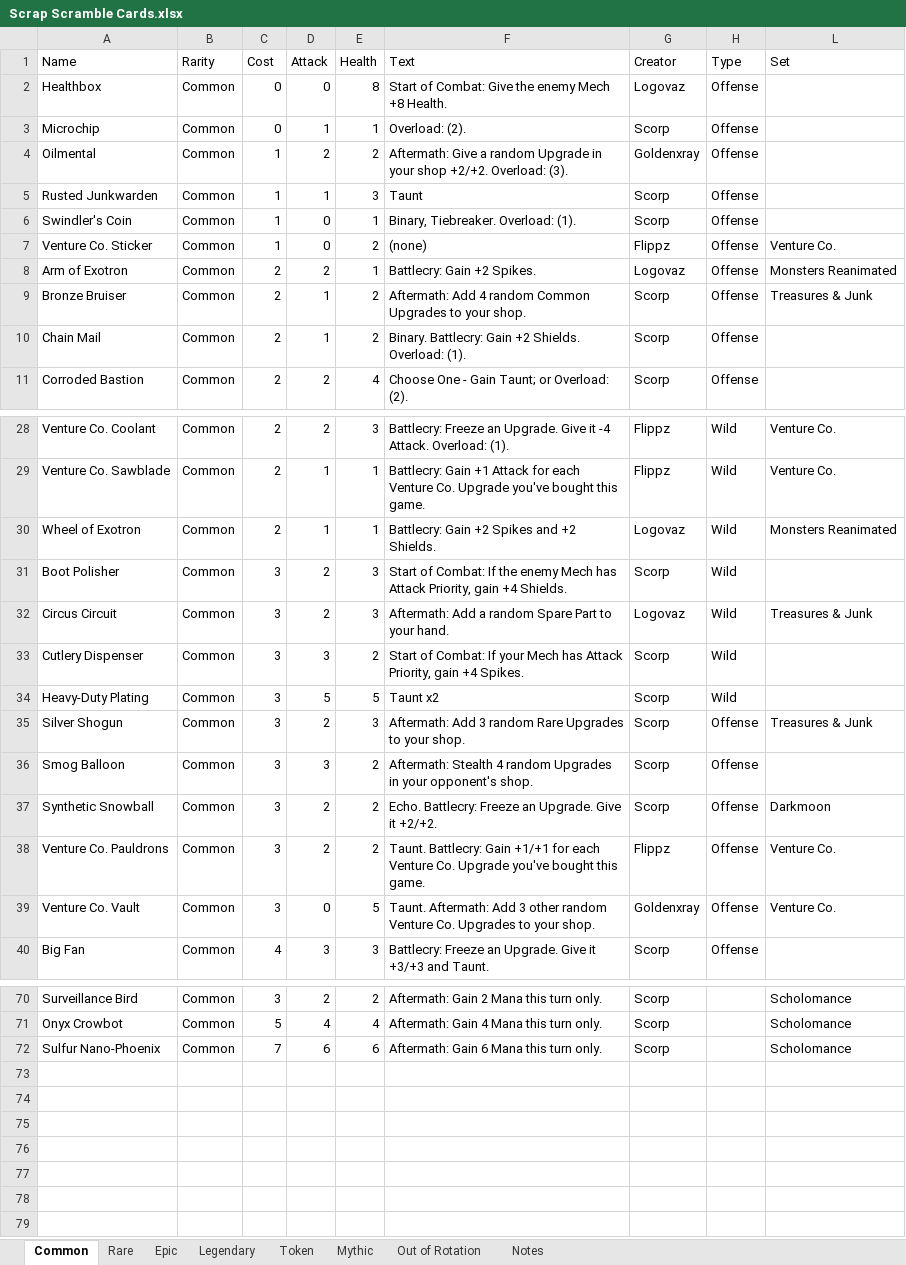
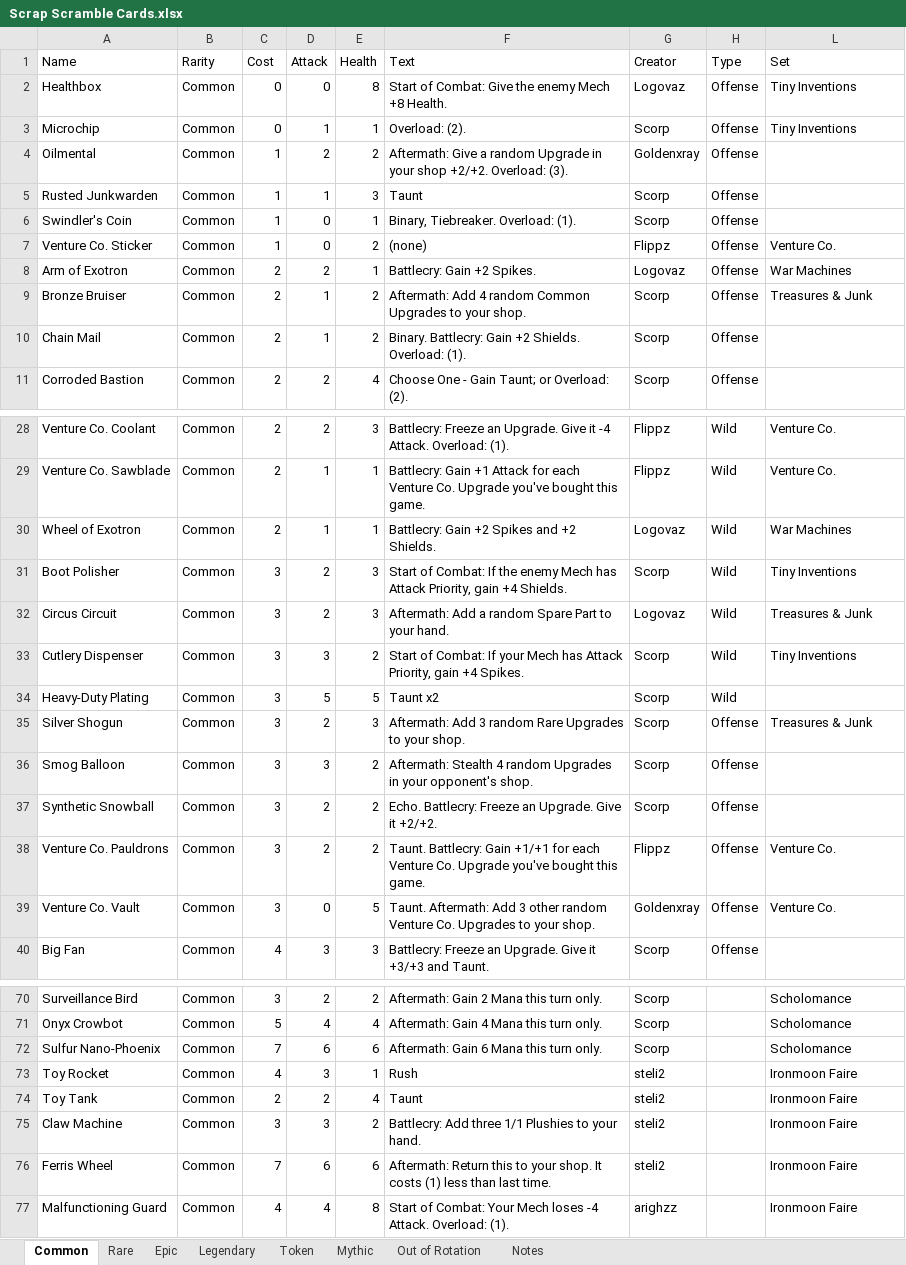
Before and after one commit to stelitop/ScrapScramble, an Excel workbook: Scrap Scramble Cards.xlsx, sheet Common, drawn as a sheet; only a part is shown, gaps mark what is left out; values as stored, in another font and other column widths than the file's, no cell formats; table styles not drawn; the diff covers the shown part only; the diff names each change by its address in the sheet, - before the commit and + after, or states it on an @@ line.

```diff
--- a/Scrap Scramble Cards.xlsx (sheet Common)
+++ b/Scrap Scramble Cards.xlsx (sheet Common)
-L2:L3 (Set): (empty)
+L2:L3 (Set): Tiny Inventions
-L8 (Set): Monsters Reanimated
+L8 (Set): War Machines
-L30 (Set): Monsters Reanimated
+L30 (Set): War Machines
-L31 (Set): (empty)
+L31 (Set): Tiny Inventions
-L33 (Set): (empty)
+L33 (Set): Tiny Inventions
-L37 (Set): Darkmoon
+L37 (Set): (empty)
+row 73: Toy Rocket | Common | 4 | 3 | 1 | Rush | steli2 |  | Ironmoon Faire
+row 74: Toy Tank | Common | 2 | 2 | 4 | Taunt | steli2 |  | Ironmoon Faire
+row 75: Claw Machine | Common | 3 | 3 | 2 | Battlecry: Add three 1/1 Plushies to your hand. | steli2 |  | Ironmoon Faire
+row 76: Ferris Wheel | Common | 7 | 6 | 6 | Aftermath: Return this to your shop. It costs (1) less than last time. | steli2 |  | Ironmoon Faire
+row 77: Malfunctioning Guard | Common | 4 | 4 | 8 | Start of Combat: Your Mech loses -4 Attack. Overload: (1). | arighzz |  | Ironmoon Faire
```
Also changed, not shown: 4 edited cells elsewhere in this sheet, sheet Legendary, sheet Rare, sheet Notes, sheet Epic, cell formats, 27 other files.
